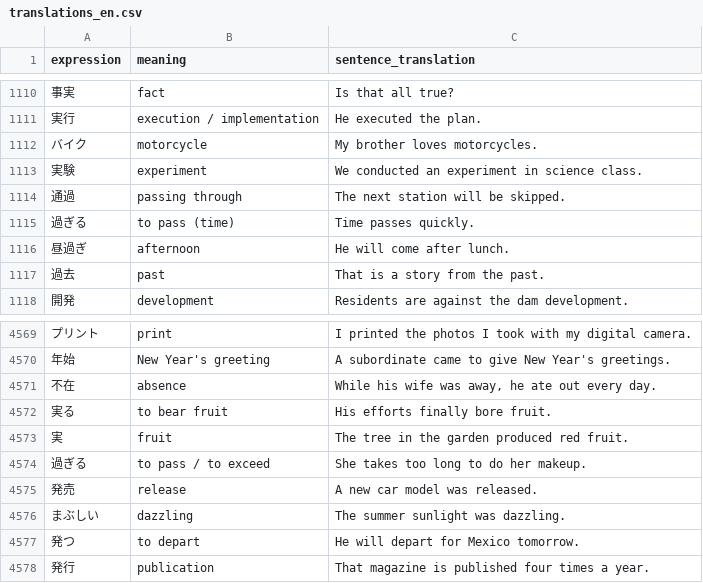
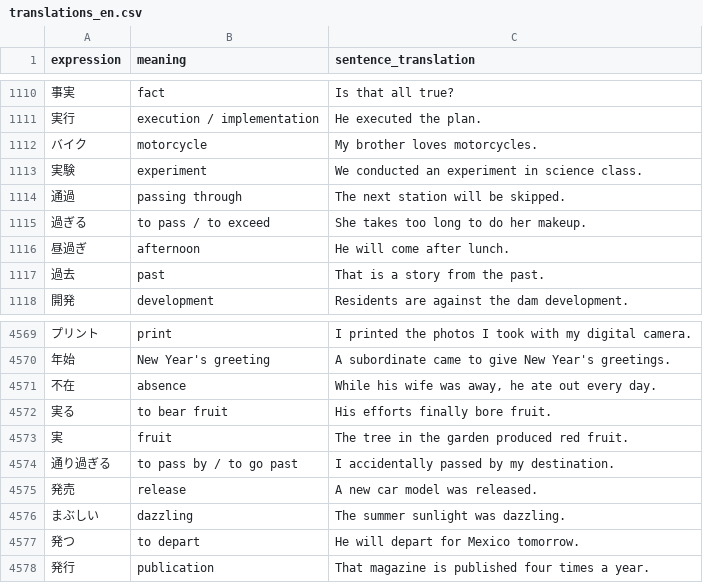
Before and after one commit to Berodin/Anki-Japanese-CoreDeck-Generator, a CSV file: data/translations_en.csv, drawn as a sheet; only a part is shown, gaps mark what is left out.

Commit message:
fix messed up translation change

```diff
--- a/data/translations_en.csv
+++ b/data/translations_en.csv
@@ -1114,3 +1114,3 @@ expression,meaning,sentence_translation
 通過,passing through,"The next station will be skipped."
-過ぎる,to pass (time),"Time passes quickly."
+過ぎる,to pass / to exceed,"She takes too long to do her makeup."
 昼過ぎ,afternoon,"He will come after lunch."
@@ -4573,3 +4573,3 @@ expression,meaning,sentence_translation
 実,fruit,"The tree in the garden produced red fruit."
-過ぎる,to pass / to exceed,"She takes too long to do her makeup."
+通り過ぎる,to pass by / to go past,"I accidentally passed by my destination."
 発売,release,"A new car model was released."
```
